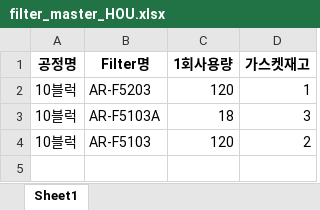
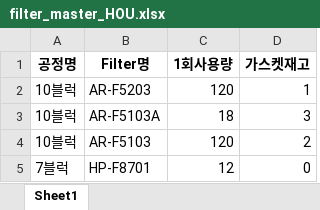
Before and after one commit to kimcm86/process-management-data, an Excel workbook: filter_master_HOU.xlsx, sheet Sheet1, drawn as a sheet; values as stored, in another font and other column widths than the file's, no borders; the diff names each change by its address in the sheet, - before the commit and + after, or states it on an @@ line.

Commit message:
save filter master

```diff
--- a/filter_master_HOU.xlsx (sheet Sheet1)
+++ b/filter_master_HOU.xlsx (sheet Sheet1)
+row 5: 7블럭 | HP-F8701 | 12 | 0
```
